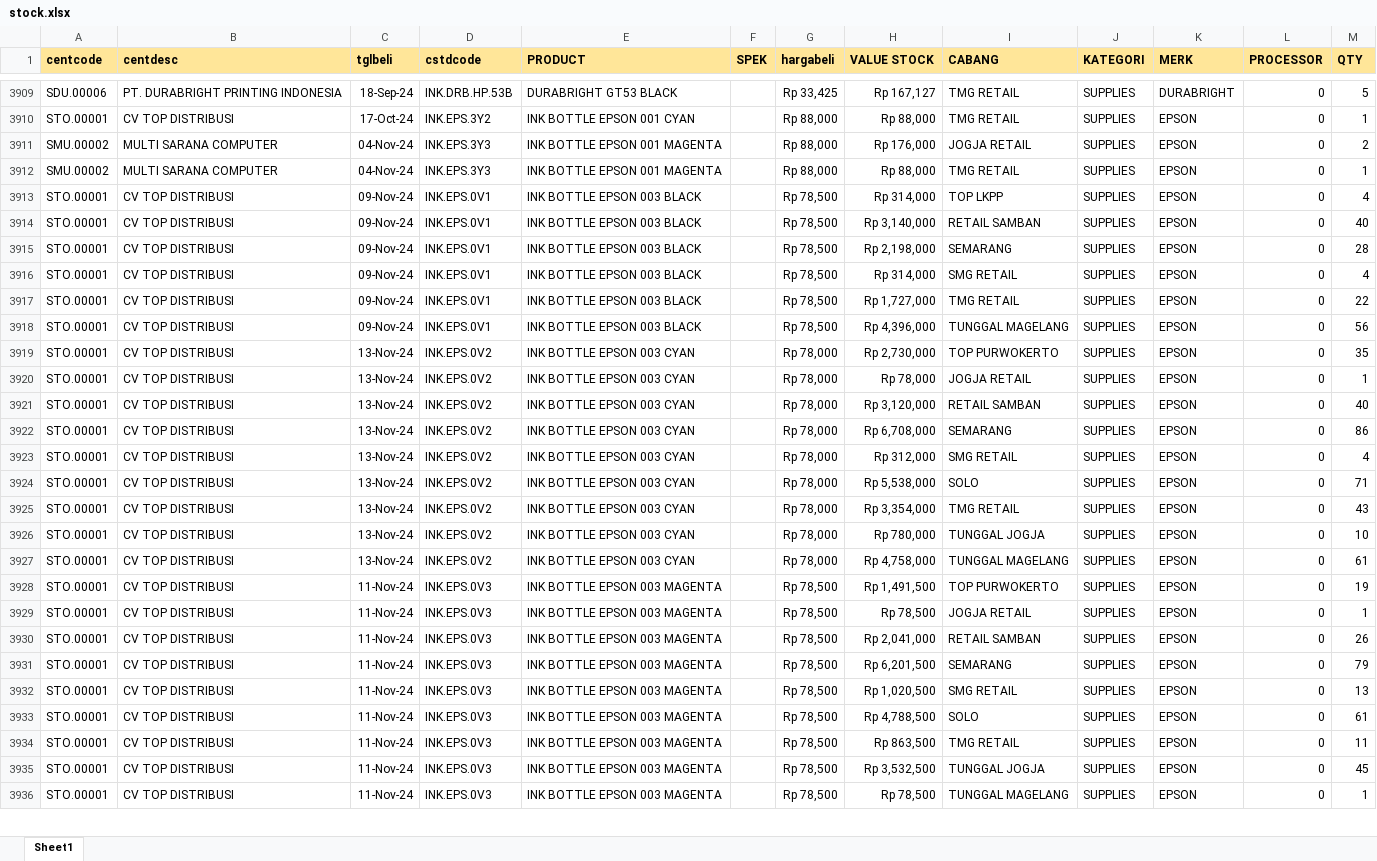
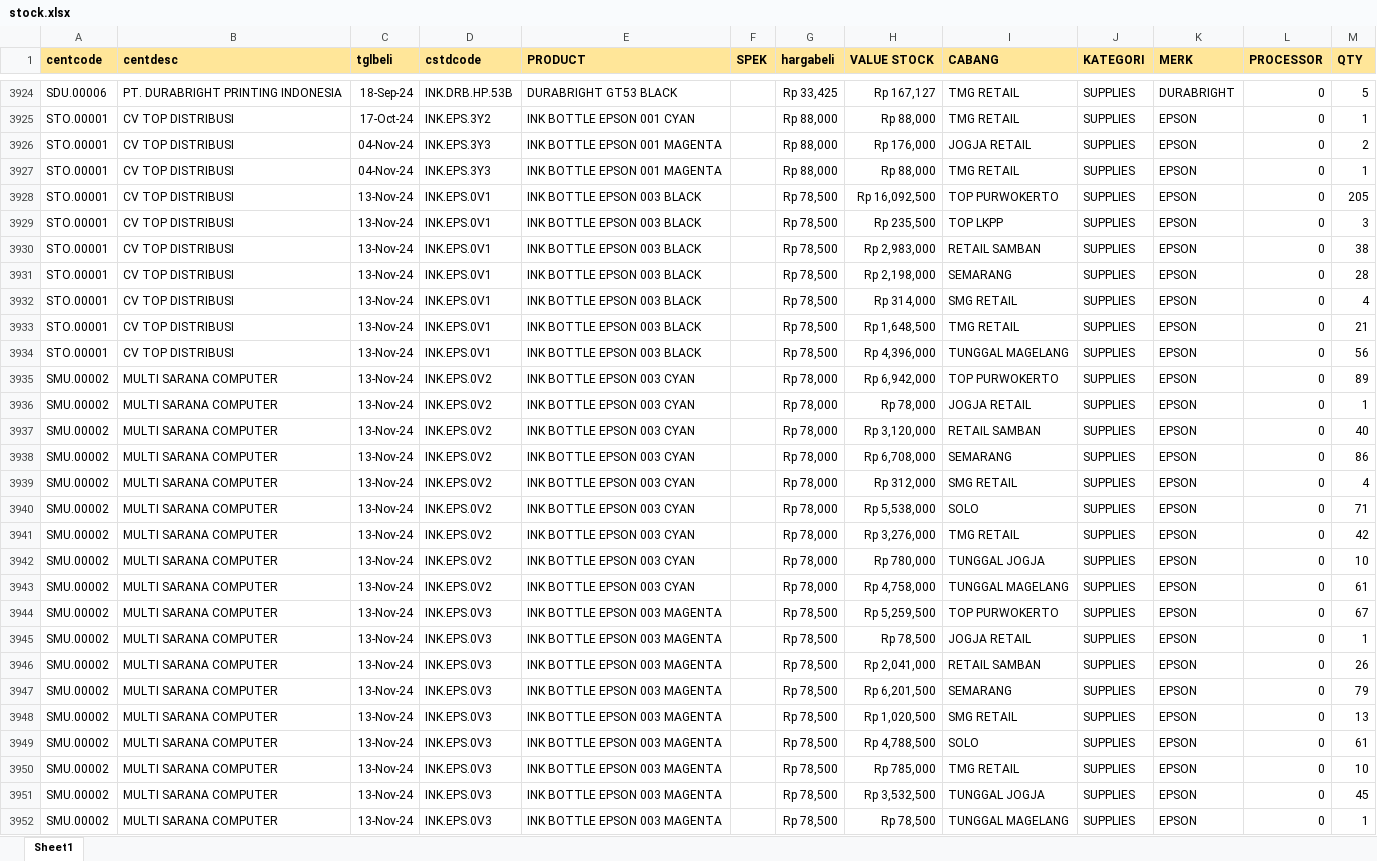
Before and after one commit to YoasAriel/Project-TOP, an Excel workbook: stock.xlsx, sheet Sheet1, drawn as a sheet; only a part is shown, gaps mark what is left out; values as stored, in another font and other column widths than the file's, no borders; addresses are those after the commit; the diff covers the shown part only; the diff names each change by its address in the sheet, - before the commit and + after, or states it on an @@ line.

Commit message:
update 15 Nov 24

```diff
--- a/stock.xlsx (sheet Sheet1)
+++ b/stock.xlsx (sheet Sheet1)
-A3926:A3927 (centcode): SMU.00002
+A3926:A3927 (centcode): STO.00001
-B3926:B3927 (centdesc): MULTI SARANA COMPUTER
+B3926:B3927 (centdesc): CV TOP DISTRIBUSI
+row 3928: STO.00001 | CV TOP DISTRIBUSI | 13-Nov-24 | INK.EPS.0V1 | INK BOTTLE EPSON 003 BLACK |  | Rp 78,500 | Rp 16,092,500 | TOP PURWOKERTO | SUPPLIES | EPSON | 0 | 205
-C3929:C3934 (tglbeli): 09-Nov-24
+C3929:C3934 (tglbeli): 13-Nov-24
-H3929 (VALUE STOCK): Rp 314,000
+H3929 (VALUE STOCK): Rp 235,500
-M3929 (QTY): 4
+M3929 (QTY): 3
-H3930 (VALUE STOCK): Rp 3,140,000
+H3930 (VALUE STOCK): Rp 2,983,000
-M3930 (QTY): 40
+M3930 (QTY): 38
-H3933 (VALUE STOCK): Rp 1,727,000
+H3933 (VALUE STOCK): Rp 1,648,500
-M3933 (QTY): 22
+M3933 (QTY): 21
-A3935:A3952 (centcode): STO.00001
+A3935:A3952 (centcode): SMU.00002
-B3935:B3952 (centdesc): CV TOP DISTRIBUSI
+B3935:B3952 (centdesc): MULTI SARANA COMPUTER
-H3935 (VALUE STOCK): Rp 2,730,000
+H3935 (VALUE STOCK): Rp 6,942,000
-M3935 (QTY): 35
+M3935 (QTY): 89
-H3941 (VALUE STOCK): Rp 3,354,000
+H3941 (VALUE STOCK): Rp 3,276,000
-M3941 (QTY): 43
+M3941 (QTY): 42
-C3944:C3952 (tglbeli): 11-Nov-24
+C3944:C3952 (tglbeli): 13-Nov-24
-H3944 (VALUE STOCK): Rp 1,491,500
+H3944 (VALUE STOCK): Rp 5,259,500
-M3944 (QTY): 19
+M3944 (QTY): 67
-H3950 (VALUE STOCK): Rp 863,500
+H3950 (VALUE STOCK): Rp 785,000
-M3950 (QTY): 11
+M3950 (QTY): 10
```
Also changed, not shown: 55 added rows, 37 removed rows and 498 edited cells elsewhere in this sheet.
